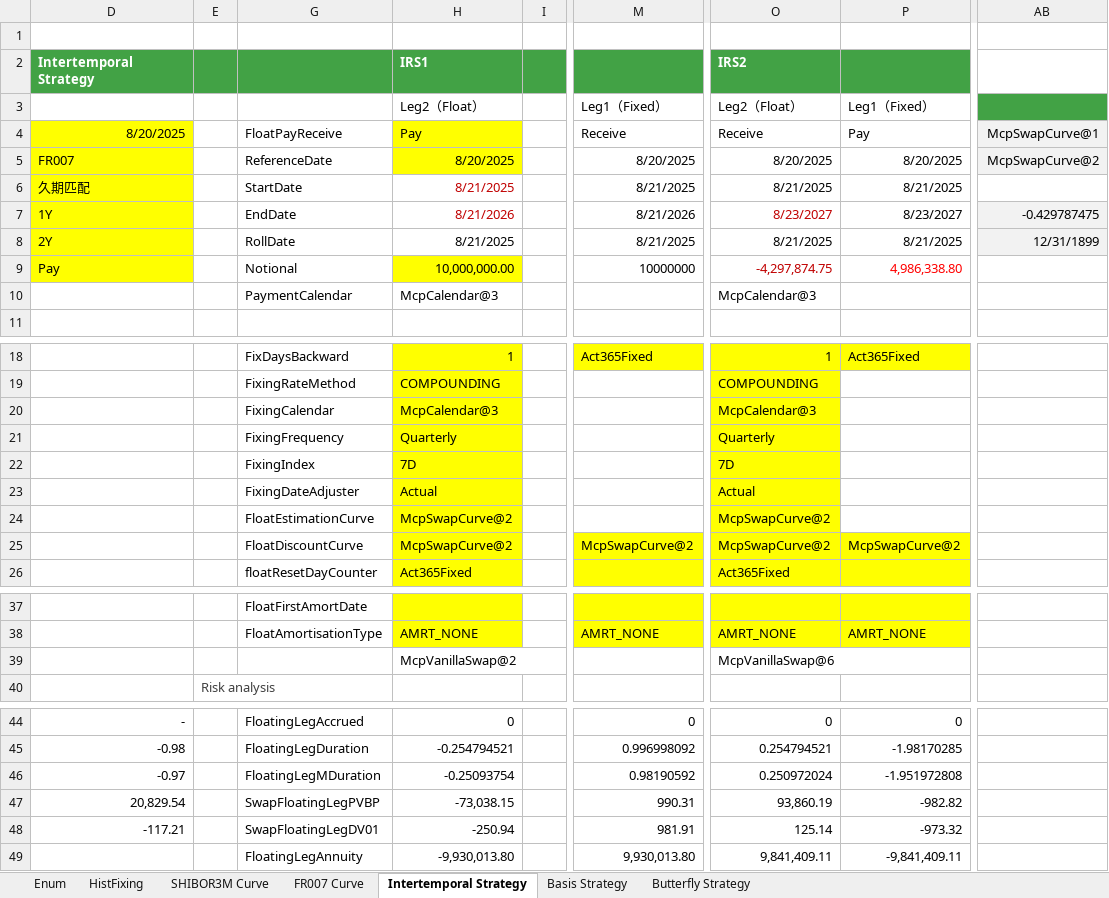
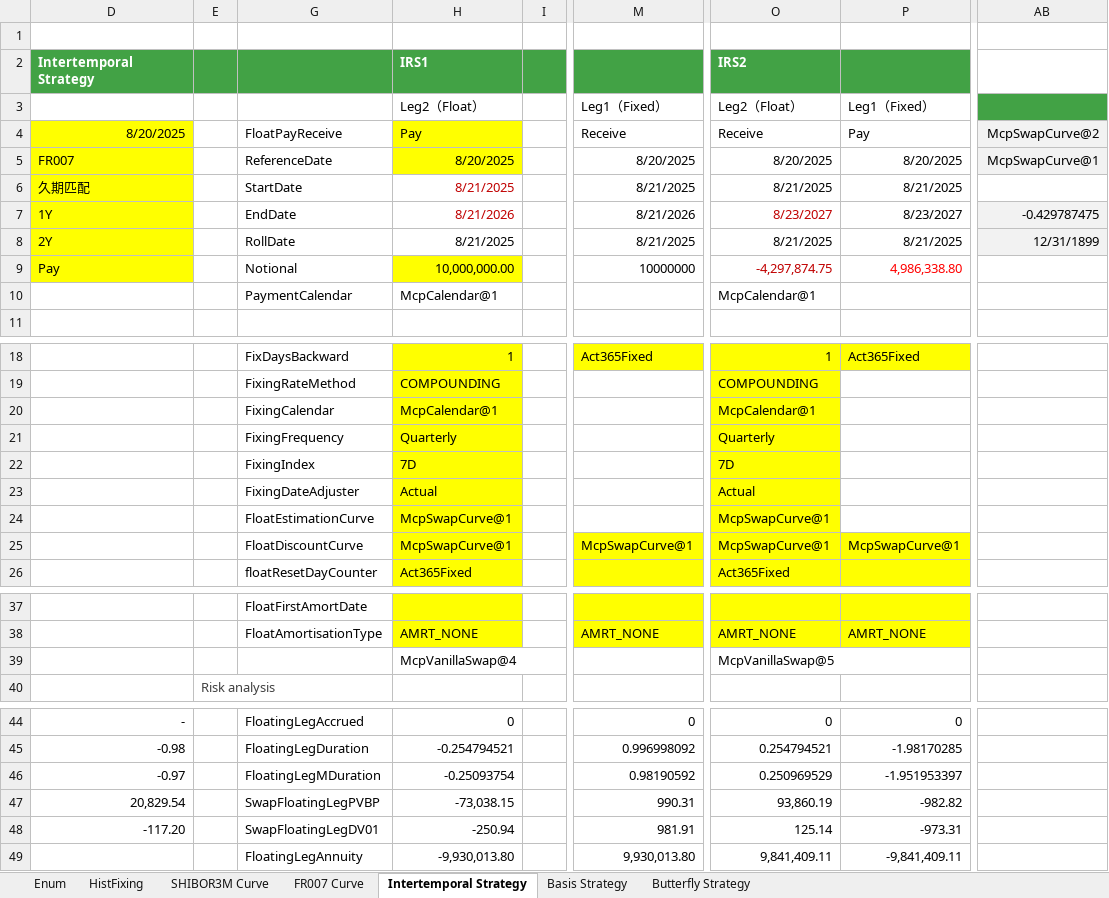
Before and after one commit to MDTSH/mcp_excel, an Excel workbook: excel/en/MCP-TC25-SwapStrategy.xlsx, sheet Intertemporal Strategy, drawn as a sheet; only a part is shown, gaps mark what is left out; values as stored, in another font and other column widths than the file's, no borders; charts and pictures not drawn; the diff covers the shown part only; the diff names each change by its address in the sheet, - before the commit and + after, or states it on an @@ line.

```diff
--- a/excel/en/MCP-TC25-SwapStrategy.xlsx (sheet Intertemporal Strategy)
+++ b/excel/en/MCP-TC25-SwapStrategy.xlsx (sheet Intertemporal Strategy)
-AB4: McpSwapCurve@1
+AB4: McpSwapCurve@2
-AB5: McpSwapCurve@2
+AB5: McpSwapCurve@1
-H10: McpCalendar@3
+H10: McpCalendar@1
-O10: McpCalendar@3
+O10: McpCalendar@1
-H20: McpCalendar@3
+H20: McpCalendar@1
-O20: McpCalendar@3
+O20: McpCalendar@1
-H24:H25: McpSwapCurve@2
+H24:H25: McpSwapCurve@1
-O24:O25: McpSwapCurve@2
+O24:O25: McpSwapCurve@1
-M25: McpSwapCurve@2
+M25: McpSwapCurve@1
-P25: McpSwapCurve@2
+P25: McpSwapCurve@1
-H39: McpVanillaSwap@2
+H39: McpVanillaSwap@4
-O39: McpVanillaSwap@6
+O39: McpVanillaSwap@5
-O46: 0.250972024
+O46: 0.250969529
-P46: -1.951972808
+P46: -1.951953397
-D48: -117.21
+D48: -117.20
-P48: -973.32
+P48: -973.31
```
Also changed, not shown: 2 edited cells elsewhere in this sheet, sheet Butterfly Strategy, sheet Basis Strategy, sheet FR007 Curve, sheet SHIBOR3M Curve, excel/en/MCP SOFR Curve (BBG).xlsx, excel/zh/MCP SOFR Curve (BBG).xlsx, 4 other files.
